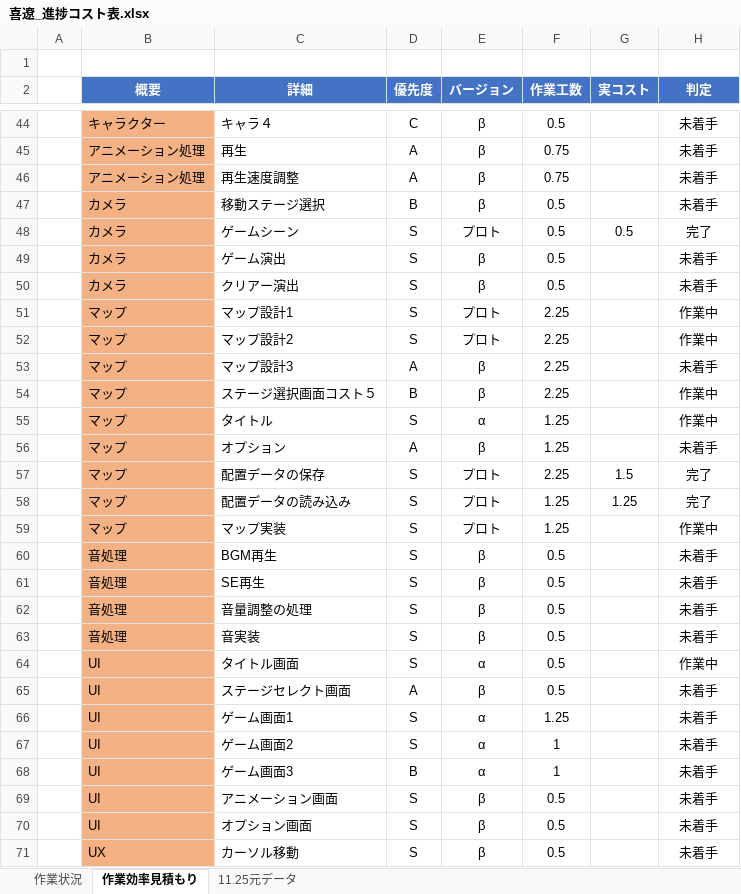
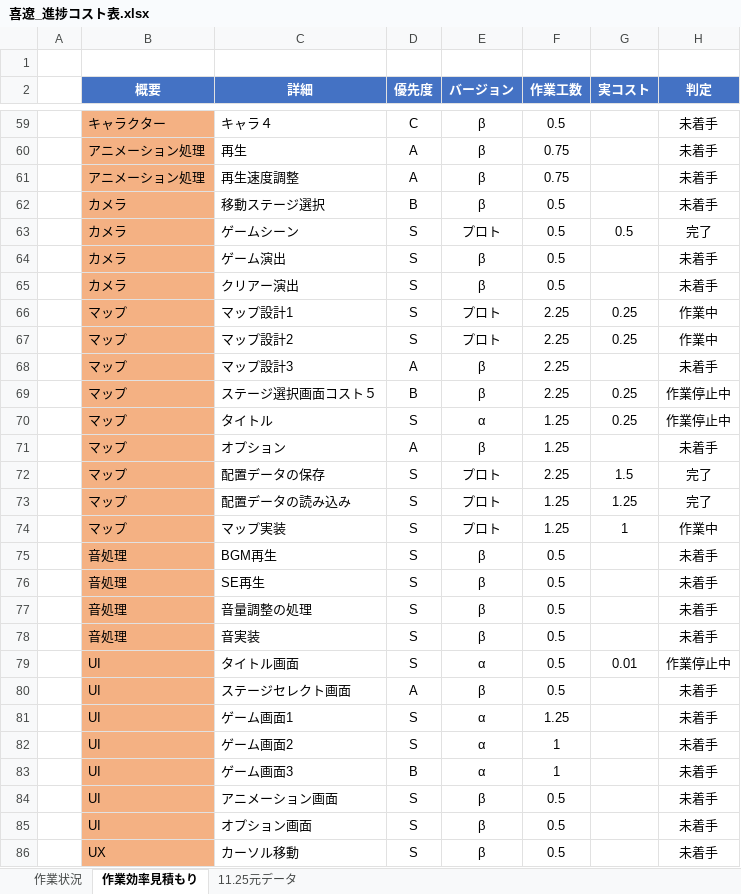
Before and after one commit to kiryo06/GameKiryo3, an Excel workbook: 課題11月1から開始/喜遼_進捗コスト表.xlsx, sheet 作業効率見積もり, drawn as a sheet; only a part is shown, gaps mark what is left out; values as stored, in another font and other column widths than the file's, no borders; conditional formats not drawn; addresses are those after the commit; the diff covers the shown part only; the diff names each change by its address in the sheet, - before the commit and + after, or states it on an @@ line.

```diff
--- a/課題11月1から開始/喜遼_進捗コスト表.xlsx (sheet 作業効率見積もり)
+++ b/課題11月1から開始/喜遼_進捗コスト表.xlsx (sheet 作業効率見積もり)
-G66:G67 (実コスト): (empty)
+G66:G67 (実コスト): 0.25
-G69:G70 (実コスト): (empty)
+G69:G70 (実コスト): 0.25
-H69:H70 (判定): 作業中
+H69:H70 (判定): 作業停止中
-G74 (実コスト): (empty)
+G74 (実コスト): 1
-G79 (実コスト): (empty)
+G79 (実コスト): 0.01
-H79 (判定): 作業中
+H79 (判定): 作業停止中
```
Also changed, not shown: 18 added rows, 3 removed rows and 35 edited cells elsewhere in this sheet, sheet 作業状況, sheet 11.25元データ, formulas that keep their value, 2 other files.
